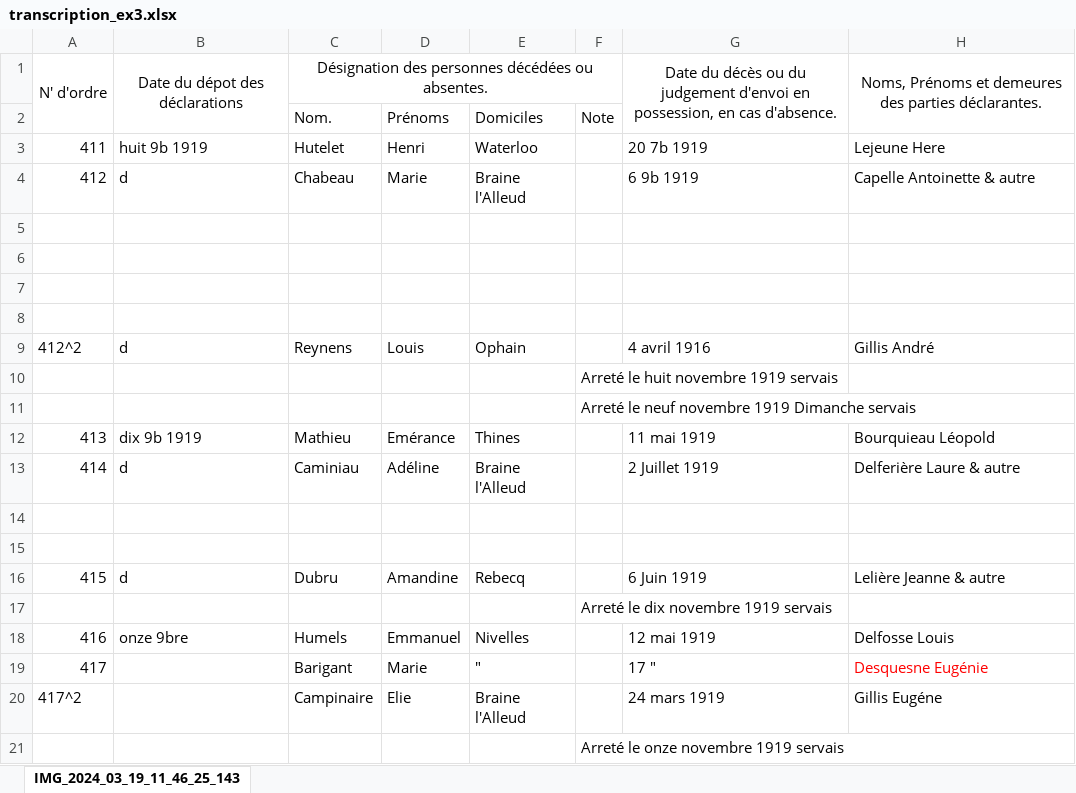
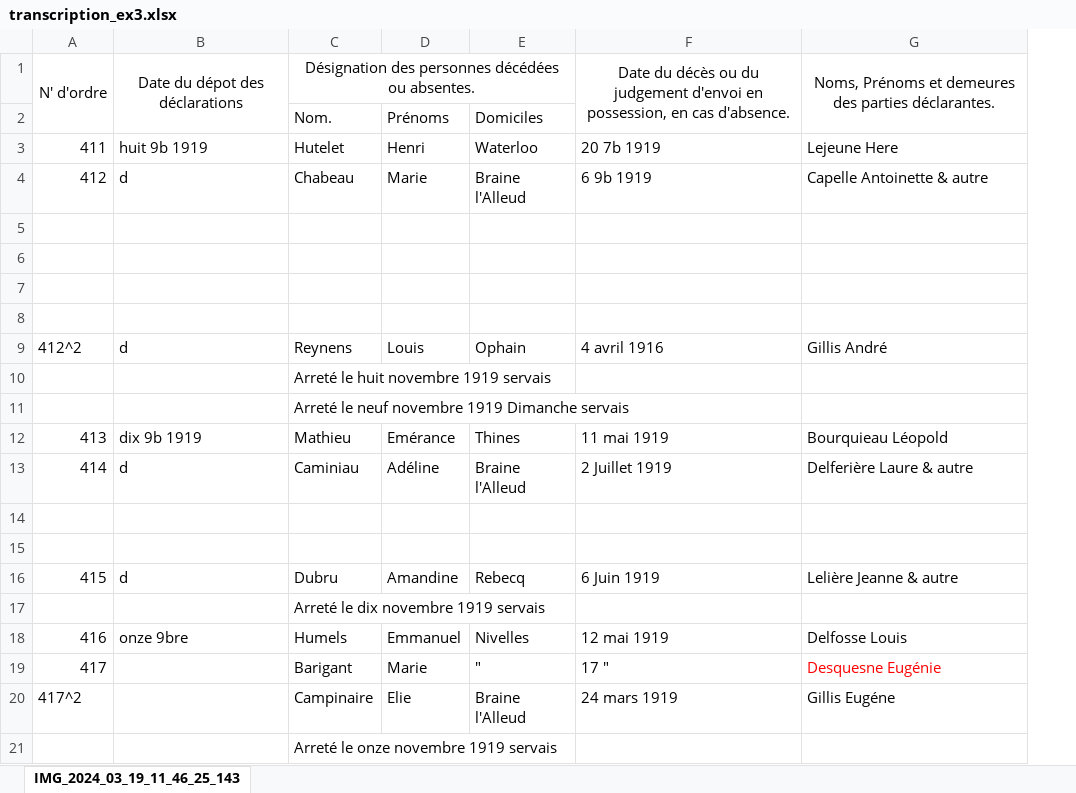
Before and after one commit to jbaudru/llm-ocr-htr-historical-text-recognition, an Excel workbook: data/transcriptions/transcription_ex3.xlsx, sheet IMG_2024_03_19_11_46_25_143, drawn as a sheet; only a part is shown; values as stored, in another font and other column widths than the file's, no borders; the diff names each change by its address in the sheet, - before the commit and + after, or states it on an @@ line.

```diff
--- a/data/transcriptions/transcription_ex3.xlsx (sheet IMG_2024_03_19_11_46_25_143)
+++ b/data/transcriptions/transcription_ex3.xlsx (sheet IMG_2024_03_19_11_46_25_143)
-column F, rows 2-21: Note |  |  |  |  |  |  |  | Arreté le huit novembre 1919 servais | Arreté le neuf novembre 1919 Dimanche servais |  |  |  |  |  | Arreté le dix novembre 1919 servais |  |  |  | Arreté le onze novembre 1919 servais
-C10: (empty)
+C10: Arreté le huit novembre 1919 servais
-C11: (empty)
+C11: Arreté le neuf novembre 1919 Dimanche servais
-C17: (empty)
+C17: Arreté le dix novembre 1919 servais
-C21: (empty)
+C21: Arreté le onze novembre 1919 servais
```
Also changed, not shown: formulas that keep their value, data/transcriptions/transcription_ex1.xlsx, data/transcriptions/transcription_ex4.xlsx, 5 other files.
